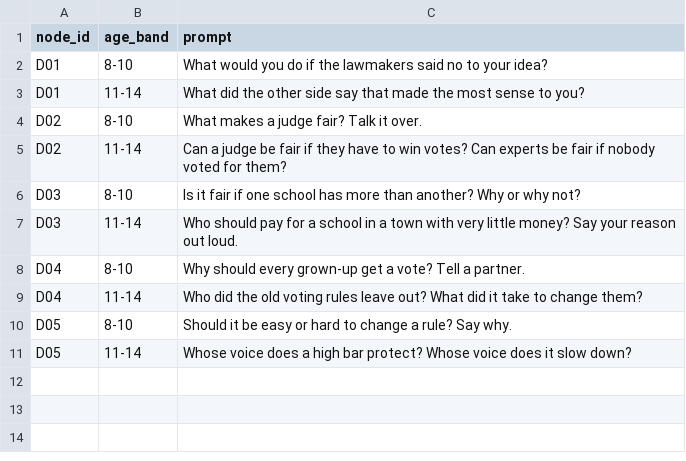
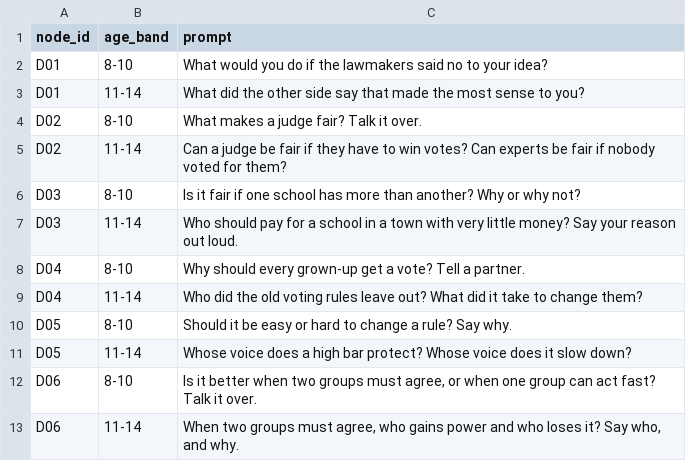
Before and after one commit to dougdevitre/access-to-civics, a CSV file: data/seed/reflections.csv, drawn as a sheet; the diff names each change by its address in the sheet, - before the commit and + after, or states it on an @@ line.

```diff
--- a/data/seed/reflections.csv
+++ b/data/seed/reflections.csv
+row 12: D06 | 8-10 | Is it better when two groups must agree, or when one group can act fast? Talk it over.
+row 13: D06 | 11-14 | When two groups must agree, who gains power and who loses it? Say who, and why.
```
Also changed, not shown: data/seed/decisions.csv, data/seed/letters.csv, 16 other files.
